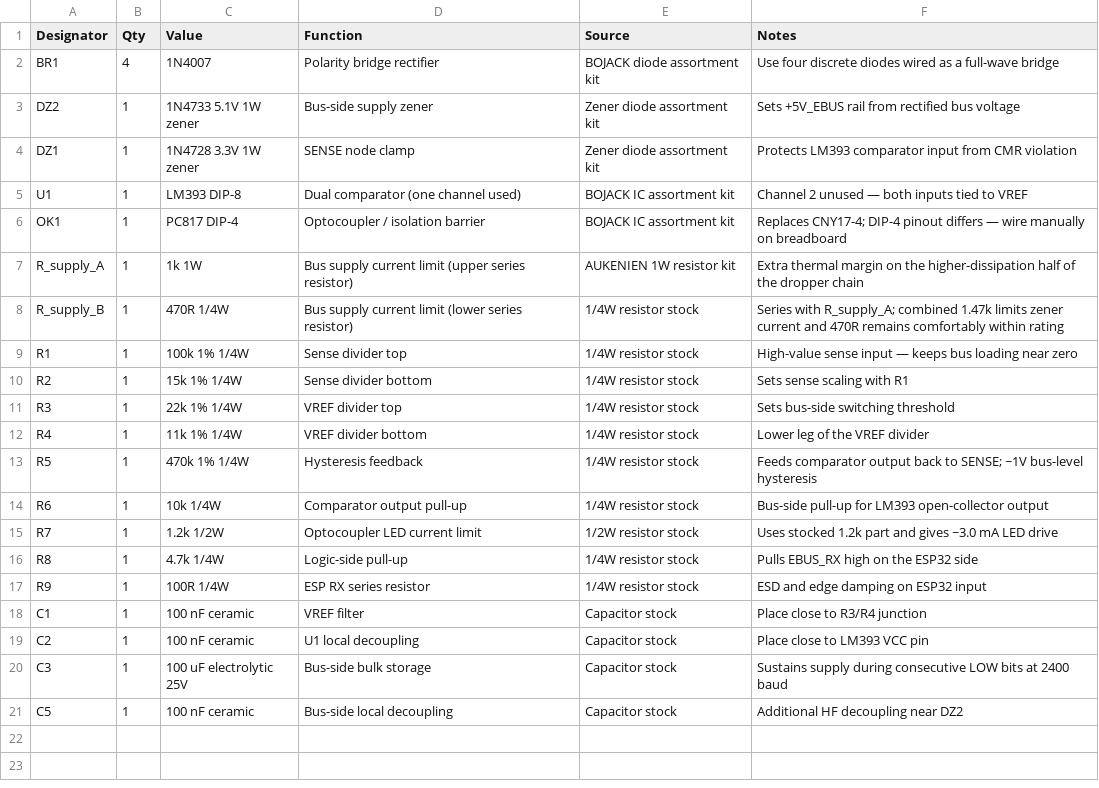
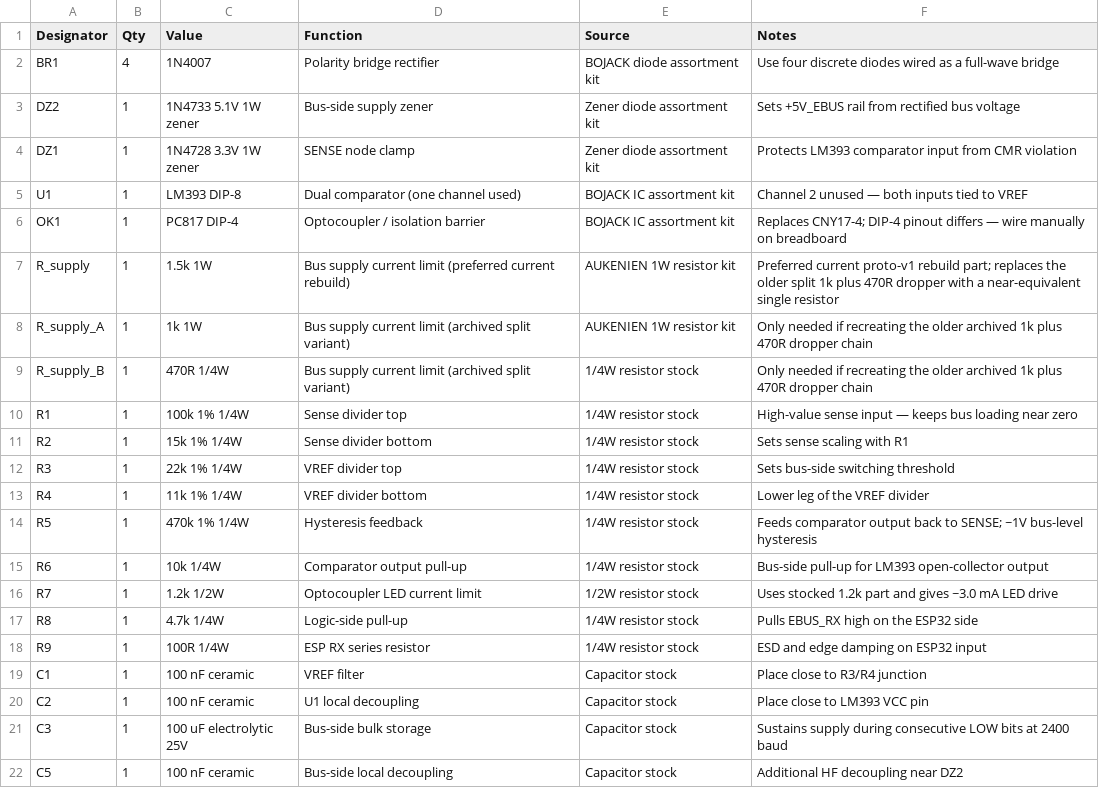
Before and after one commit to jazzrobot/gshp-ebus, a CSV file: hardware/proto-v1/bom.csv, drawn as a sheet.

Commit message:
Update BOM for proto V1 supply

```diff
--- a/hardware/proto-v1/bom.csv
+++ b/hardware/proto-v1/bom.csv
@@ -6,4 +6,5 @@ U1,1,LM393 DIP-8,Dual comparator (one channel used),BOJACK IC assortment kit,Cha
 OK1,1,PC817 DIP-4,Optocoupler / isolation barrier,BOJACK IC assortment kit,Replaces CNY17-4; DIP-4 pinout differs — wire manually on breadboard
-R_supply_A,1,1k 1W,Bus supply current limit (upper series resistor),AUKENIEN 1W resistor kit,Extra thermal margin on the higher-dissipation half of the dropper chain
-R_supply_B,1,470R 1/4W,Bus supply current limit (lower series resistor),1/4W resistor stock,Series with R_supply_A; combined 1.47k limits zener current and 470R remains comfortably within rating
+R_supply,1,1.5k 1W,Bus supply current limit (preferred current rebuild),AUKENIEN 1W resistor kit,Preferred current proto-v1 rebuild part; replaces the older split 1k plus 470R dropper with a near-equivalent single resistor
+R_supply_A,1,1k 1W,Bus supply current limit (archived split variant),AUKENIEN 1W resistor kit,Only needed if recreating the older archived 1k plus 470R dropper chain
+R_supply_B,1,470R 1/4W,Bus supply current limit (archived split variant),1/4W resistor stock,Only needed if recreating the older archived 1k plus 470R dropper chain
 R1,1,100k 1% 1/4W,Sense divider top,1/4W resistor stock,High-value sense input — keeps bus loading near zero
```
Also changed, not shown: 2 other files.
